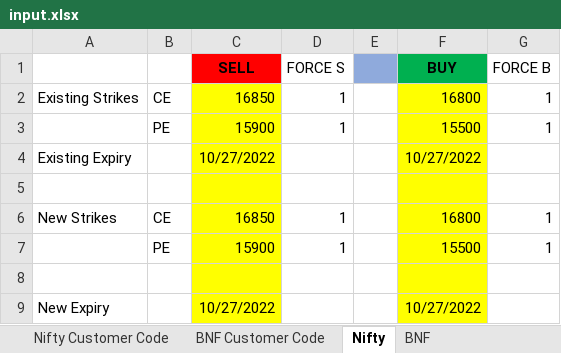
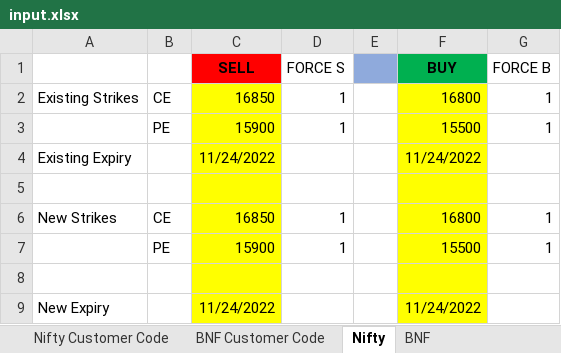
Before and after one commit to nithesh10/algo-slicer, an Excel workbook: input.xlsx, sheet Nifty, drawn as a sheet; values as stored, in another font and other column widths than the file's, no borders; the diff names each change by its address in the sheet, - before the commit and + after, or states it on an @@ line.

```diff
--- a/input.xlsx (sheet Nifty)
+++ b/input.xlsx (sheet Nifty)
-C4 (SELL): 10/27/2022
+C4 (SELL): 11/24/2022
-F4 (BUY): 10/27/2022
+F4 (BUY): 11/24/2022
-C9 (SELL): 10/27/2022
+C9 (SELL): 11/24/2022
-F9 (BUY): 10/27/2022
+F9 (BUY): 11/24/2022
```
Also changed, not shown: sheet BNF, sheet Nifty Customer Code, 1 other file.
